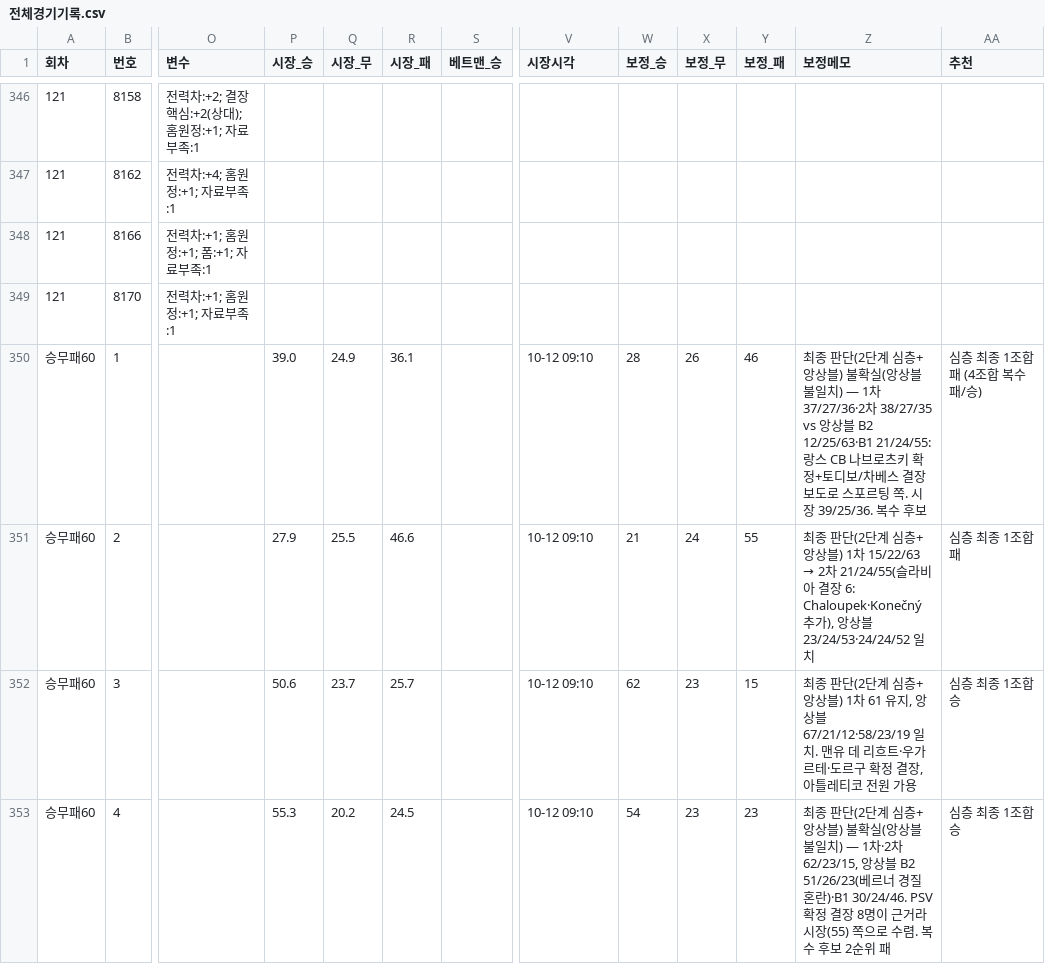
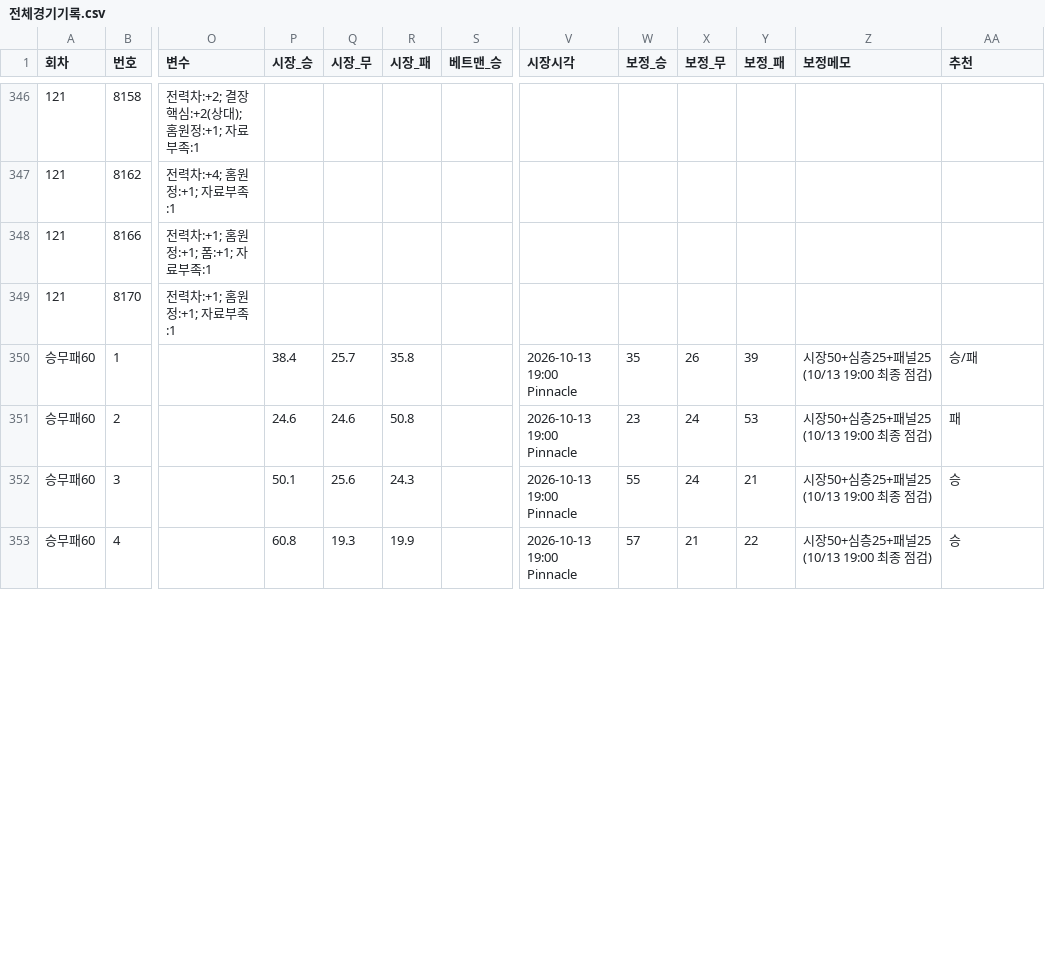
Before and after one commit to Mrzero-00/ai-playground, a CSV file: 승부예측 프로그램/전체경기기록.csv, drawn as a sheet; only a part is shown, gaps mark what is left out; the diff covers the shown part only; the diff names each change by its address in the sheet, - before the commit and + after, or states it on an @@ line.

```diff
--- a/승부예측 프로그램/전체경기기록.csv
+++ b/승부예측 프로그램/전체경기기록.csv
-P350 (시장_승): 39.0
+P350 (시장_승): 38.4
-Q350 (시장_무): 24.9
+Q350 (시장_무): 25.7
-R350 (시장_패): 36.1
+R350 (시장_패): 35.8
-V350:V353 (시장시각): 10-12 09:10
+V350:V353 (시장시각): 2026-10-13 19:00 Pinnacle
-W350 (보정_승): 28
+W350 (보정_승): 35
-Y350 (보정_패): 46
+Y350 (보정_패): 39
-Z350 (보정메모): 최종 판단(2단계 심층+앙상블) 불확실(앙상블 불일치) — 1차 37/27/36·2차 38/27/35 vs 앙상블 B2 12/25/63·B1 21/24/55: 랑스 CB 나브로츠키 확정+토디보/차베스 결장 보도로 스포르팅 쪽. 시장 39/25/36. 복수 후보
+Z350 (보정메모): 시장50+심층25+패널25 (10/13 19:00 최종 점검)
-AA350 (추천): 심층 최종 1조합 패 (4조합 복수 패/승)
+AA350 (추천): 승/패
-P351 (시장_승): 27.9
+P351 (시장_승): 24.6
-Q351 (시장_무): 25.5
+Q351 (시장_무): 24.6
-R351 (시장_패): 46.6
+R351 (시장_패): 50.8
-W351 (보정_승): 21
+W351 (보정_승): 23
-Y351 (보정_패): 55
+Y351 (보정_패): 53
@@ Z351 (보정메모): 최종 판단(2단계 심층+앙상블) 1차 15/22/63 → 2차 21/24/55(슬라비아 결장 6: Chaloupek·Konečný 추가), 앙상블 23/24/53·24/24/52 일치 → 시장50+심층25+패널25 (10/13 19:00 최종 점검) @@
-AA351 (추천): 심층 최종 1조합 패
+AA351 (추천): 패
-P352 (시장_승): 50.6
+P352 (시장_승): 50.1
-Q352 (시장_무): 23.7
+Q352 (시장_무): 25.6
-R352 (시장_패): 25.7
+R352 (시장_패): 24.3
-W352 (보정_승): 62
+W352 (보정_승): 55
-X352 (보정_무): 23
+X352 (보정_무): 24
-Y352 (보정_패): 15
+Y352 (보정_패): 21
-Z352 (보정메모): 최종 판단(2단계 심층+앙상블) 1차 61 유지, 앙상블 67/21/12·58/23/19 일치. 맨유 데 리흐트·우가르테·도르구 확정 결장, 아틀레티코 전원 가용
+Z352 (보정메모): 시장50+심층25+패널25 (10/13 19:00 최종 점검)
-AA352:AA353 (추천): 심층 최종 1조합 승
+AA352:AA353 (추천): 승
-P353 (시장_승): 55.3
+P353 (시장_승): 60.8
-Q353 (시장_무): 20.2
+Q353 (시장_무): 19.3
-R353 (시장_패): 24.5
+R353 (시장_패): 19.9
-W353 (보정_승): 54
+W353 (보정_승): 57
-X353 (보정_무): 23
+X353 (보정_무): 21
-Y353 (보정_패): 23
+Y353 (보정_패): 22
-Z353 (보정메모): 최종 판단(2단계 심층+앙상블) 불확실(앙상블 불일치) — 1차·2차 62/23/15, 앙상블 B2 51/26/23(베르너 경질 혼란)·B1 30/24/46. PSV 확정 결장 8명이 근거라 시장(55) 쪽으로 수렴. 복수 후보 2순위 패
+Z353 (보정메모): 시장50+심층25+패널25 (10/13 19:00 최종 점검)
```
Also changed, not shown: 81 edited cells elsewhere in this file, 승부예측 프로그램/분석일정.csv, 1 other file.
